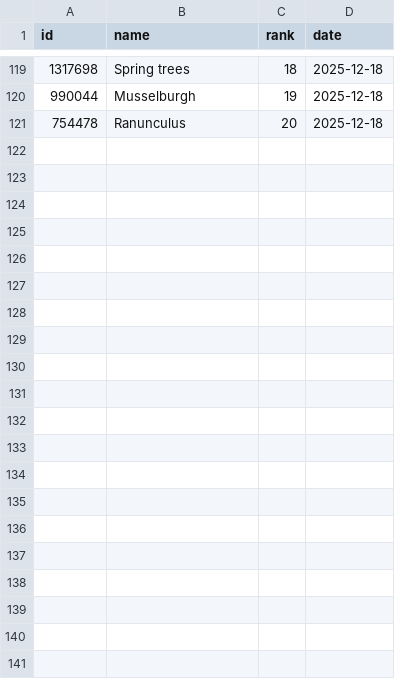
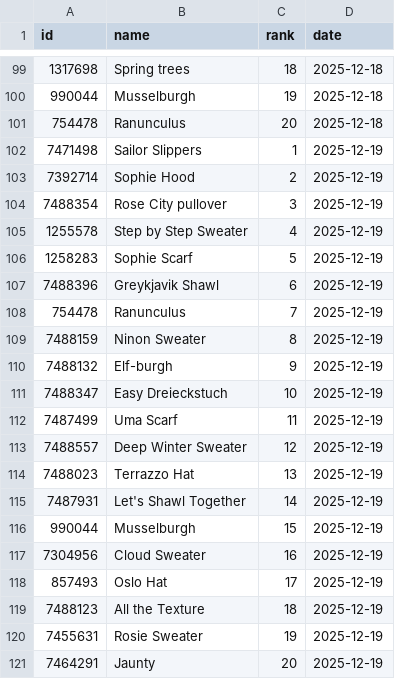
Before and after one commit to alexmcsw/ravelry-table, a CSV file: data/hot_yesterday.csv, drawn as a sheet; only a part is shown, gaps mark what is left out; the diff covers the shown part only; the diff names each change by its address in the sheet, - before the commit and + after, or states it on an @@ line.

```diff
--- a/data/hot_yesterday.csv
+++ b/data/hot_yesterday.csv
+row 102: 7471498 | Sailor Slippers | 1 | 2025-12-19
+row 103: 7392714 | Sophie Hood | 2 | 2025-12-19
+row 104: 7488354 | Rose City pullover | 3 | 2025-12-19
+row 105: 1255578 | Step by Step Sweater | 4 | 2025-12-19
+row 106: 1258283 | Sophie Scarf | 5 | 2025-12-19
+row 107: 7488396 | Greykjavik Shawl | 6 | 2025-12-19
+row 108: 754478 | Ranunculus | 7 | 2025-12-19
+row 109: 7488159 | Ninon Sweater | 8 | 2025-12-19
+row 110: 7488132 | Elf-burgh | 9 | 2025-12-19
+row 111: 7488347 | Easy Dreieckstuch | 10 | 2025-12-19
+row 112: 7487499 | Uma Scarf | 11 | 2025-12-19
+row 113: 7488557 | Deep Winter Sweater | 12 | 2025-12-19
+row 114: 7488023 | Terrazzo Hat | 13 | 2025-12-19
+row 115: 7487931 | Let's Shawl Together | 14 | 2025-12-19
+row 116: 990044 | Musselburgh | 15 | 2025-12-19
+row 117: 7304956 | Cloud Sweater | 16 | 2025-12-19
+row 118: 857493 | Oslo Hat | 17 | 2025-12-19
+row 119: 7488123 | All the Texture | 18 | 2025-12-19
+row 120: 7455631 | Rosie Sweater | 19 | 2025-12-19
+row 121: 7464291 | Jaunty | 20 | 2025-12-19
```
Also changed, not shown: 20 removed rows elsewhere in this file.
